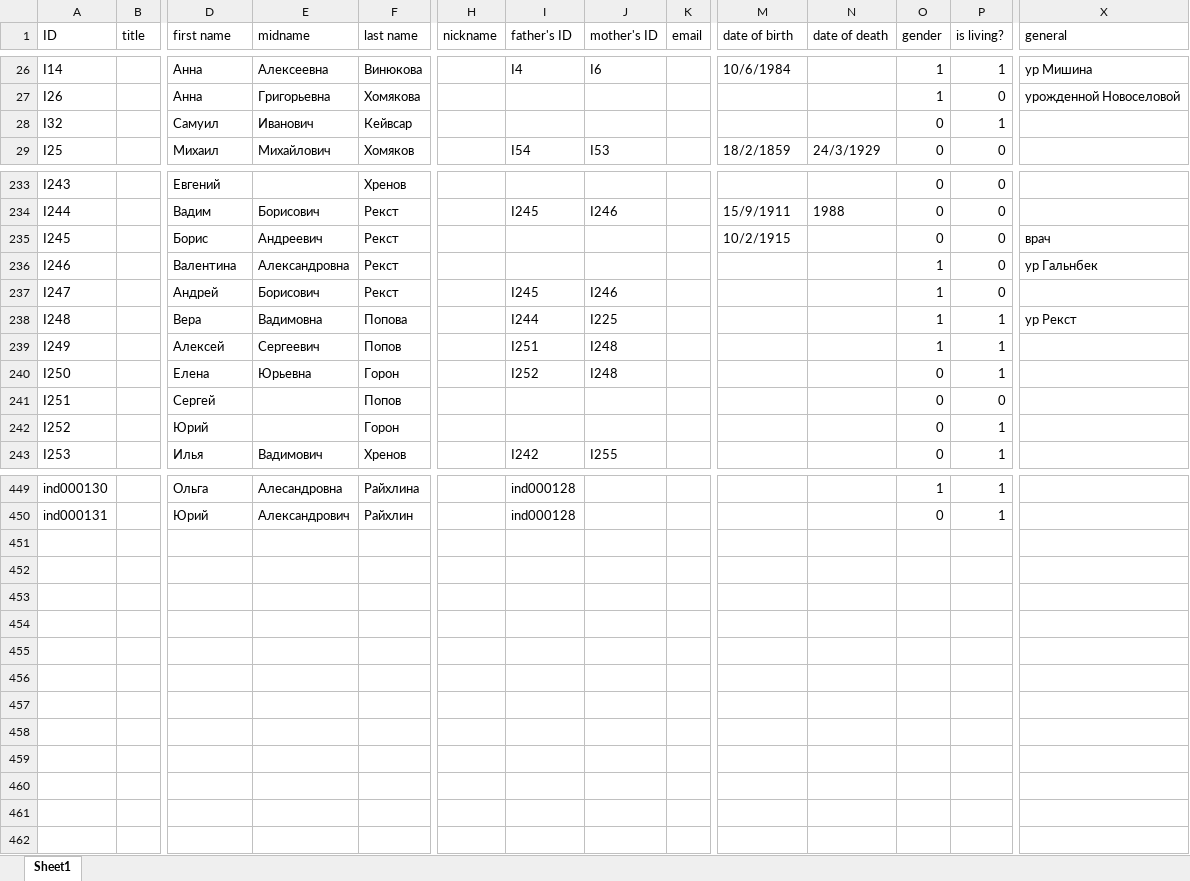
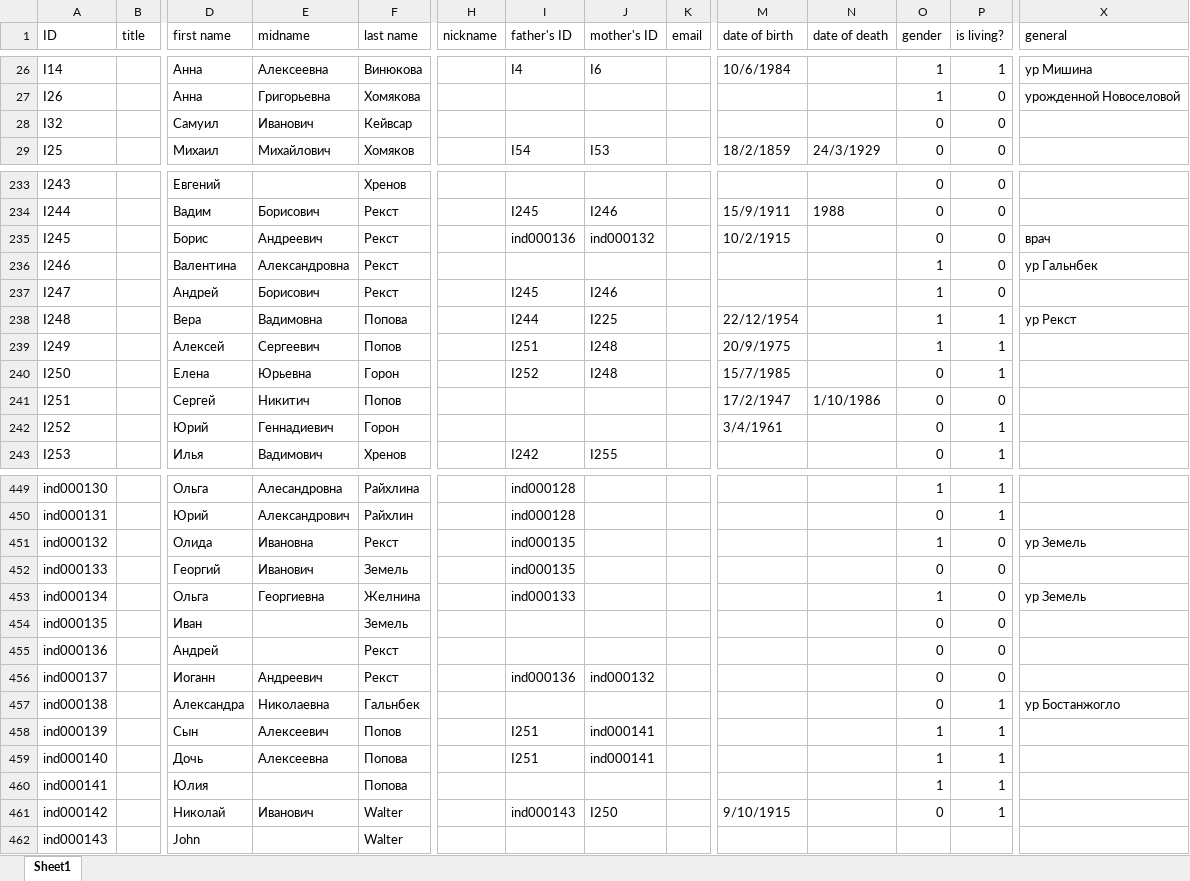
Before and after one commit to mishin/Ftree-heroku, an Excel workbook: mishin_family.xls.xlsx, sheet Sheet1, drawn as a sheet; only a part is shown, gaps mark what is left out; values as stored, in another font and other column widths than the file's, no borders; charts and pictures not drawn; rows hold the shown columns only; the diff names each change by its address in the sheet, - before the commit and + after, or states it on an @@ line.

```diff
--- a/mishin_family.xls.xlsx (sheet Sheet1)
+++ b/mishin_family.xls.xlsx (sheet Sheet1)
-P28 (is living?): 1
+P28 (is living?): 0
-I235 (father's ID): (empty)
+I235 (father's ID): ind000136
-J235 (mother's ID): (empty)
+J235 (mother's ID): ind000132
-M238 (date of birth): (empty)
+M238 (date of birth): 22/12/1954
-M239 (date of birth): (empty)
+M239 (date of birth): 20/9/1975
-M240 (date of birth): (empty)
+M240 (date of birth): 15/7/1985
-E241 (midname): (empty)
+E241 (midname): Никитич
-M241 (date of birth): (empty)
+M241 (date of birth): 17/2/1947
-N241 (date of death): (empty)
+N241 (date of death): 1/10/1986
-E242 (midname): (empty)
+E242 (midname): Геннадиевич
-M242 (date of birth): (empty)
+M242 (date of birth): 3/4/1961
+row 451: ind000132 |  | Олида | Ивановна | Рекст |  | ind000135 |  |  |  |  | 1 | 0 | ур Земель
+row 452: ind000133 |  | Георгий | Иванович | Земель |  | ind000135 |  |  |  |  | 0 | 0
+row 453: ind000134 |  | Ольга | Георгиевна | Желнина |  | ind000133 |  |  |  |  | 1 | 0 | ур Земель
+row 454: ind000135 |  | Иван |  | Земель |  |  |  |  |  |  | 0 | 0
+row 455: ind000136 |  | Андрей |  | Рекст |  |  |  |  |  |  | 0 | 0
+row 456: ind000137 |  | Иоганн | Андреевич | Рекст |  | ind000136 | ind000132 |  |  |  | 0 | 0
+row 457: ind000138 |  | Александра | Николаевна | Гальнбек |  |  |  |  |  |  | 0 | 1 | ур Бостанжогло
+row 458: ind000139 |  | Сын | Алексеевич | Попов |  | I251 | ind000141 |  |  |  | 1 | 1
+row 459: ind000140 |  | Дочь | Алексеевна | Попова |  | I251 | ind000141 |  |  |  | 1 | 1
+row 460: ind000141 |  | Юлия |  | Попова |  |  |  |  |  |  | 1 | 1
+row 461: ind000142 |  | Николай | Иванович | Walter |  | ind000143 | I250 |  | 9/10/1915 |  | 0 | 1
+row 462: ind000143 |  | John |  | Walter
```
Also changed, not shown: 14 other files.
